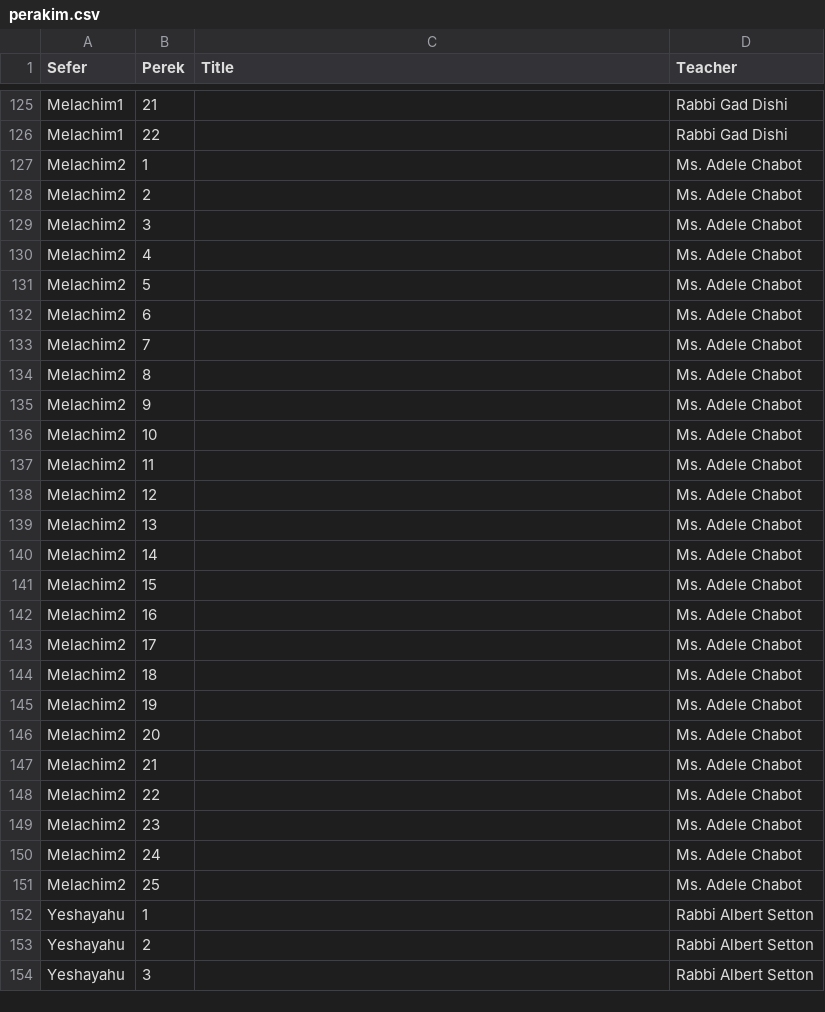
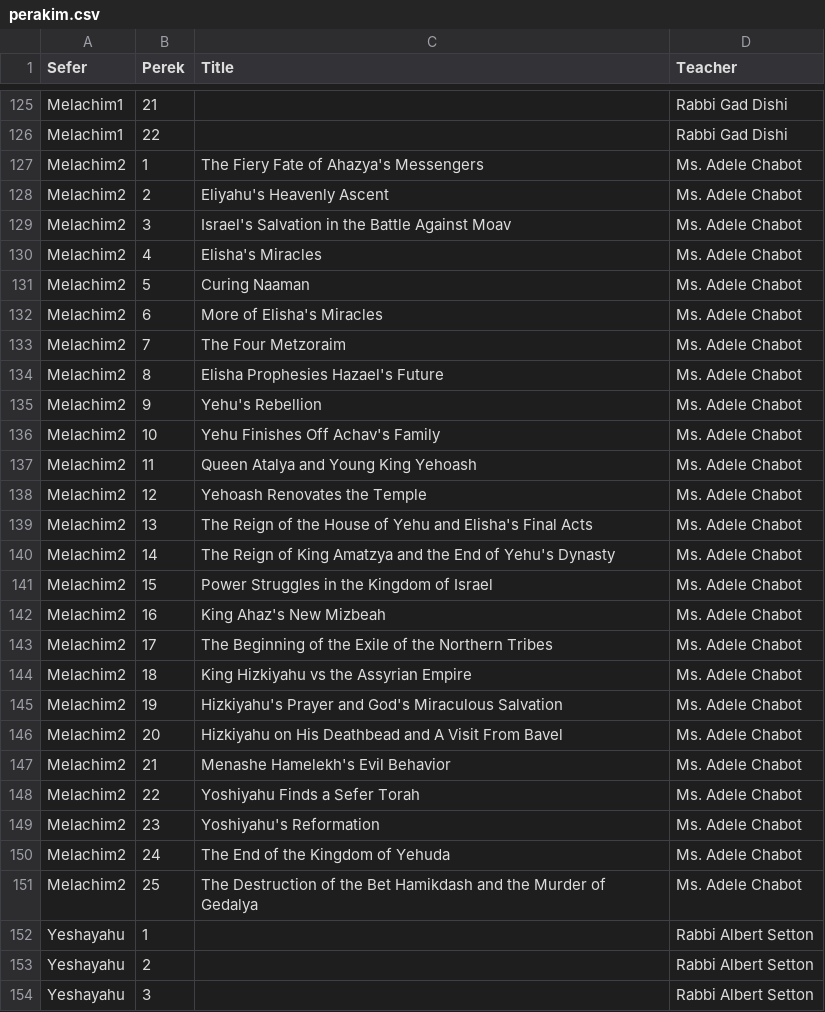
Before and after one commit to tanach-study/scripts, a CSV file: updatingDB/perakim.csv, drawn as a sheet; only a part is shown, gaps mark what is left out; the diff covers the shown part only.

```diff
--- a/updatingDB/perakim.csv
+++ b/updatingDB/perakim.csv
@@ -126,27 +126,27 @@ Melachim1,21,,Rabbi Gad Dishi
 Melachim1,22,,Rabbi Gad Dishi
-Melachim2,1,,Ms. Adele Chabot
-Melachim2,2,,Ms. Adele Chabot
-Melachim2,3,,Ms. Adele Chabot
-Melachim2,4,,Ms. Adele Chabot
-Melachim2,5,,Ms. Adele Chabot
-Melachim2,6,,Ms. Adele Chabot
-Melachim2,7,,Ms. Adele Chabot
-Melachim2,8,,Ms. Adele Chabot
-Melachim2,9,,Ms. Adele Chabot
-Melachim2,10,,Ms. Adele Chabot
-Melachim2,11,,Ms. Adele Chabot
-Melachim2,12,,Ms. Adele Chabot
-Melachim2,13,,Ms. Adele Chabot
-Melachim2,14,,Ms. Adele Chabot
-Melachim2,15,,Ms. Adele Chabot
-Melachim2,16,,Ms. Adele Chabot
-Melachim2,17,,Ms. Adele Chabot
-Melachim2,18,,Ms. Adele Chabot
-Melachim2,19,,Ms. Adele Chabot
-Melachim2,20,,Ms. Adele Chabot
-Melachim2,21,,Ms. Adele Chabot
-Melachim2,22,,Ms. Adele Chabot
-Melachim2,23,,Ms. Adele Chabot
-Melachim2,24,,Ms. Adele Chabot
-Melachim2,25,,Ms. Adele Chabot
+Melachim2,1,The Fiery Fate of Ahazya's Messengers,Ms. Adele Chabot
+Melachim2,2,Eliyahu's Heavenly Ascent,Ms. Adele Chabot
+Melachim2,3,Israel's Salvation in the Battle Against Moav,Ms. Adele Chabot
+Melachim2,4,Elisha's Miracles,Ms. Adele Chabot
+Melachim2,5,Curing Naaman,Ms. Adele Chabot
+Melachim2,6,More of Elisha's Miracles,Ms. Adele Chabot
+Melachim2,7,The Four Metzoraim,Ms. Adele Chabot
+Melachim2,8,Elisha Prophesies Hazael's Future,Ms. Adele Chabot
+Melachim2,9,Yehu's Rebellion,Ms. Adele Chabot
+Melachim2,10,Yehu Finishes Off Achav's Family,Ms. Adele Chabot
+Melachim2,11,Queen Atalya and Young King Yehoash,Ms. Adele Chabot
+Melachim2,12,Yehoash Renovates the Temple,Ms. Adele Chabot
+Melachim2,13,The Reign of the House of Yehu and Elisha's Final Acts,Ms. Adele Chabot
+Melachim2,14,The Reign of King Amatzya and the End of Yehu's Dynasty,Ms. Adele Chabot
+Melachim2,15,Power Struggles in the Kingdom of Israel,Ms. Adele Chabot
+Melachim2,16,King Ahaz's New Mizbeah,Ms. Adele Chabot
+Melachim2,17,The Beginning of the Exile of the Northern Tribes,Ms. Adele Chabot
+Melachim2,18,King Hizkiyahu vs the Assyrian Empire,Ms. Adele Chabot
+Melachim2,19,Hizkiyahu's Prayer and God's Miraculous Salvation,Ms. Adele Chabot
+Melachim2,20,Hizkiyahu on His Deathbead and A Visit From Bavel,Ms. Adele Chabot
+Melachim2,21,Menashe Hamelekh's Evil Behavior,Ms. Adele Chabot
+Melachim2,22,Yoshiyahu Finds a Sefer Torah,Ms. Adele Chabot
+Melachim2,23,Yoshiyahu's Reformation,Ms. Adele Chabot
+Melachim2,24,The End of the Kingdom of Yehuda,Ms. Adele Chabot
+Melachim2,25,The Destruction of the Bet Hamikdash and the Murder of Gedalya,Ms. Adele Chabot
 Yeshayahu,1,,Rabbi Albert Setton
```
Also changed, not shown: 68 edited cells elsewhere in this file, 1 other file.
